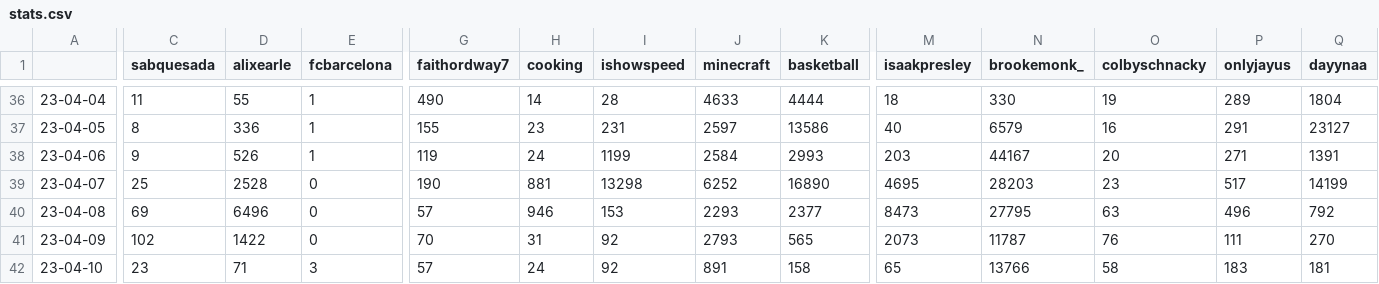
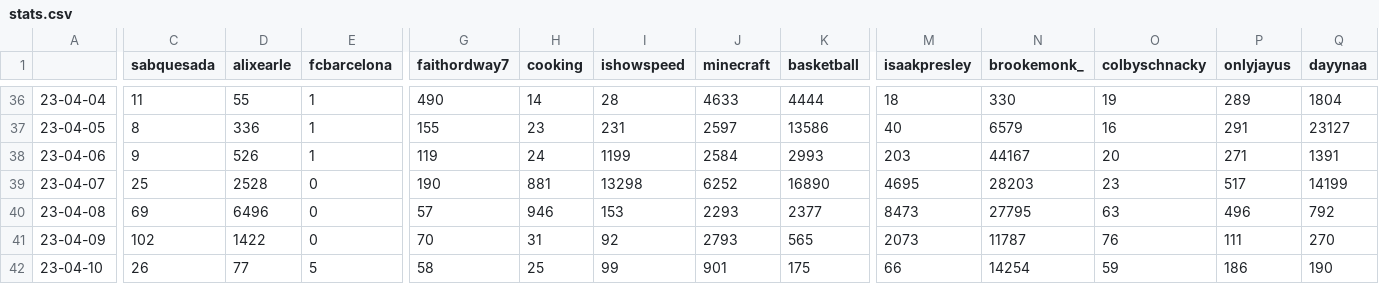
Before and after one commit to sammiphone6/Content_Arbitrage, a CSV file: account_posting/data/stats.csv, drawn as a sheet; only a part is shown, gaps mark what is left out; the diff covers the shown part only; the diff names each change by its address in the sheet, - before the commit and + after, or states it on an @@ line.

```diff
--- a/account_posting/data/stats.csv
+++ b/account_posting/data/stats.csv
-C42 (sabquesada): 23
+C42 (sabquesada): 26
-D42 (alixearle): 71
+D42 (alixearle): 77
-E42 (fcbarcelona): 3
+E42 (fcbarcelona): 5
-G42 (faithordway7): 57
+G42 (faithordway7): 58
-H42 (cooking): 24
+H42 (cooking): 25
-I42 (ishowspeed): 92
+I42 (ishowspeed): 99
-J42 (minecraft): 891
+J42 (minecraft): 901
-K42 (basketball): 158
+K42 (basketball): 175
-M42 (isaakpresley): 65
+M42 (isaakpresley): 66
-N42 (brookemonk_): 13766
+N42 (brookemonk_): 14254
-O42 (colbyschnacky): 58
+O42 (colbyschnacky): 59
-P42 (onlyjayus): 183
+P42 (onlyjayus): 186
-Q42 (dayynaa): 181
+Q42 (dayynaa): 190
```
Also changed, not shown: 9 edited cells elsewhere in this file, account_posting/data/insights.csv, 4 other files.
